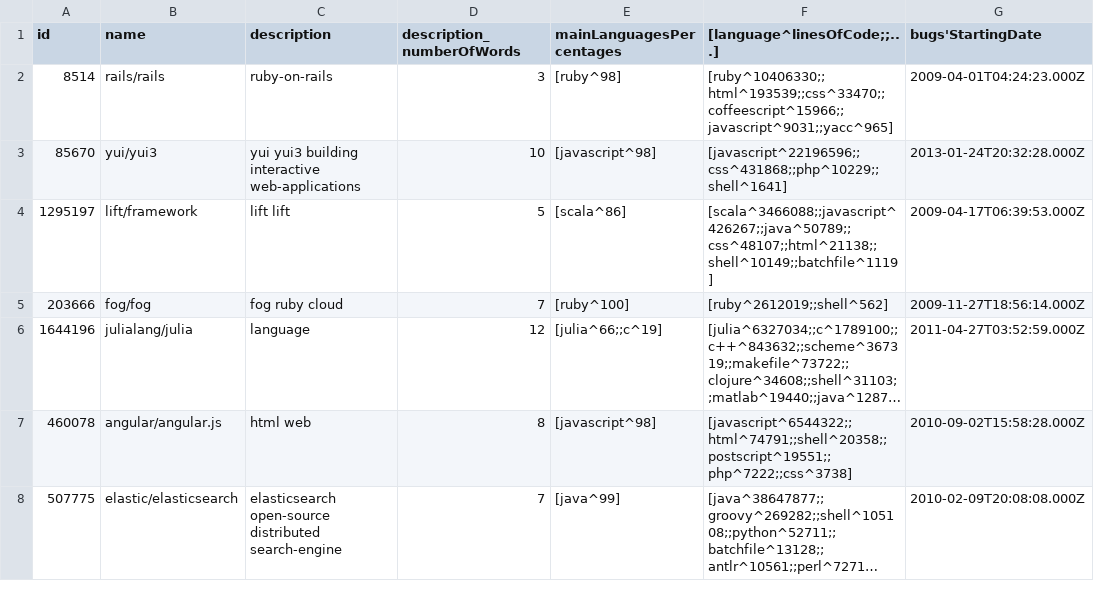
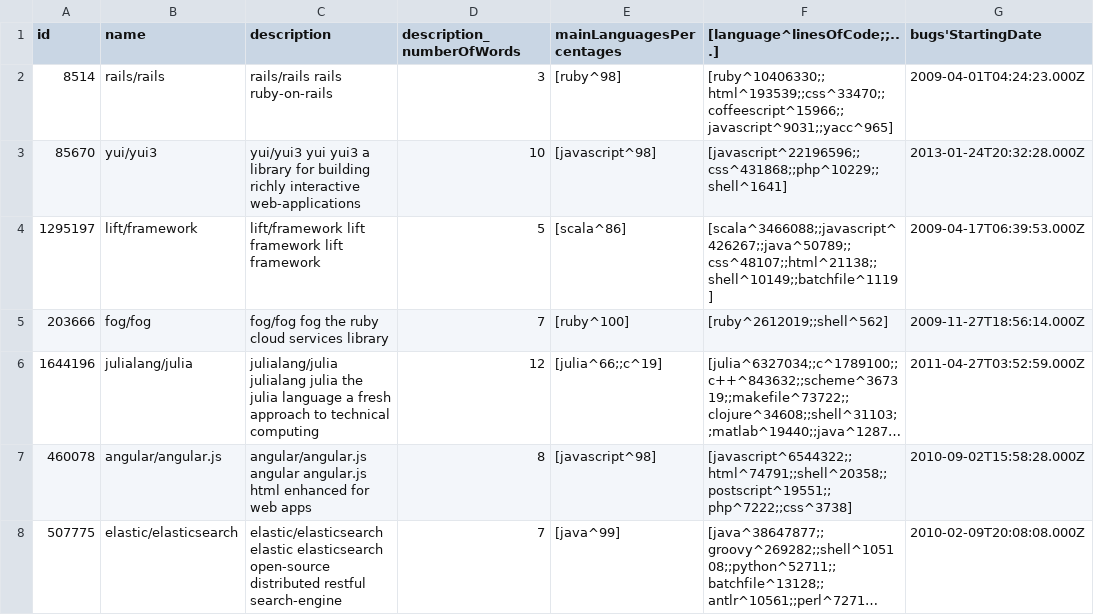
Before and after one commit to TaskAssignment/VTBA, a TSV file: Exp/In/GH/7-projects.tsv, drawn as a sheet; only a part is shown; long unchanged cells end in …; the diff covers the shown part only; the diff names each change by its address in the sheet, - before the commit and + after, or states it on an @@ line.

Commit message:
preparing data for tf-idf experiment

```diff
--- a/Exp/In/GH/7-projects.tsv
+++ b/Exp/In/GH/7-projects.tsv
-C2 (description): ruby-on-rails
+C2 (description): rails/rails rails ruby-on-rails
-C3 (description): yui yui3 building interactive web-applications
+C3 (description): yui/yui3 yui yui3 a library for building richly interactive web-applications
-C4 (description): lift lift
+C4 (description): lift/framework lift framework lift framework
-C5 (description): fog ruby cloud
+C5 (description): fog/fog fog the ruby cloud services library
-C6 (description): language
+C6 (description): julialang/julia julialang julia the julia language a fresh approach to technical computing
-C7 (description): html web
+C7 (description): angular/angular.js angular angular.js html enhanced for web apps
-C8 (description): elasticsearch open-source distributed search-engine
+C8 (description): elastic/elasticsearch elastic elasticsearch open-source distributed restful search-engine
```
Also changed, not shown: 6 edited cells elsewhere in this file, 28 other files.
